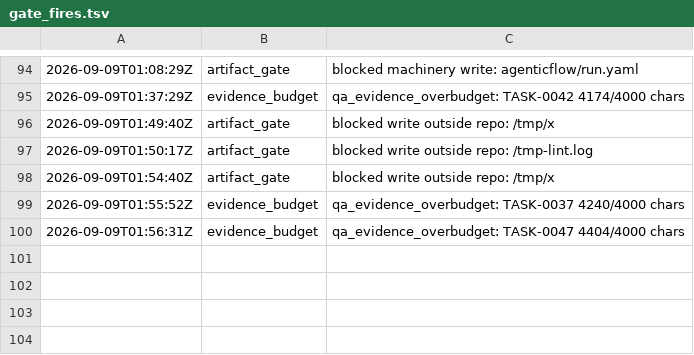
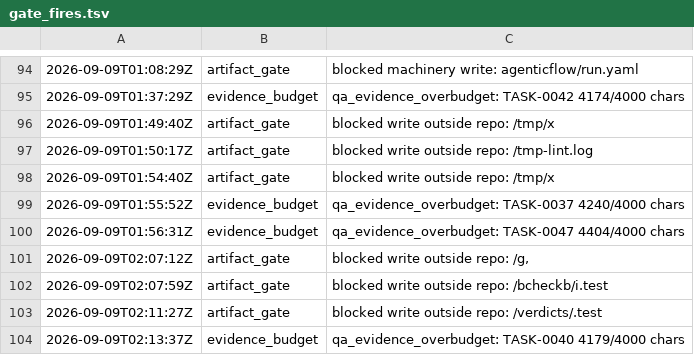
Before and after one commit to kblabsths/KPop-Social-Admin, a TSV file: agenticflow/tracker/gate_fires.tsv, drawn as a sheet; only a part is shown, gaps mark what is left out; the diff names each change by its address in the sheet, - before the commit and + after, or states it on an @@ line.

Commit message:
tracker: TASK-0040 done, BUG-0081 filed

```diff
--- a/agenticflow/tracker/gate_fires.tsv
+++ b/agenticflow/tracker/gate_fires.tsv
+row 101: 2026-09-09T02:07:12Z | artifact_gate | blocked write outside repo: /g,
+row 102: 2026-09-09T02:07:59Z | artifact_gate | blocked write outside repo: /bcheckb/i.test
+row 103: 2026-09-09T02:11:27Z | artifact_gate | blocked write outside repo: /verdicts/.test
+row 104: 2026-09-09T02:13:37Z | evidence_budget | qa_evidence_overbudget: TASK-0040 4179/4000 chars
```
Also changed, not shown: agenticflow/tracker/qa_outcomes.tsv, 8 other files.
